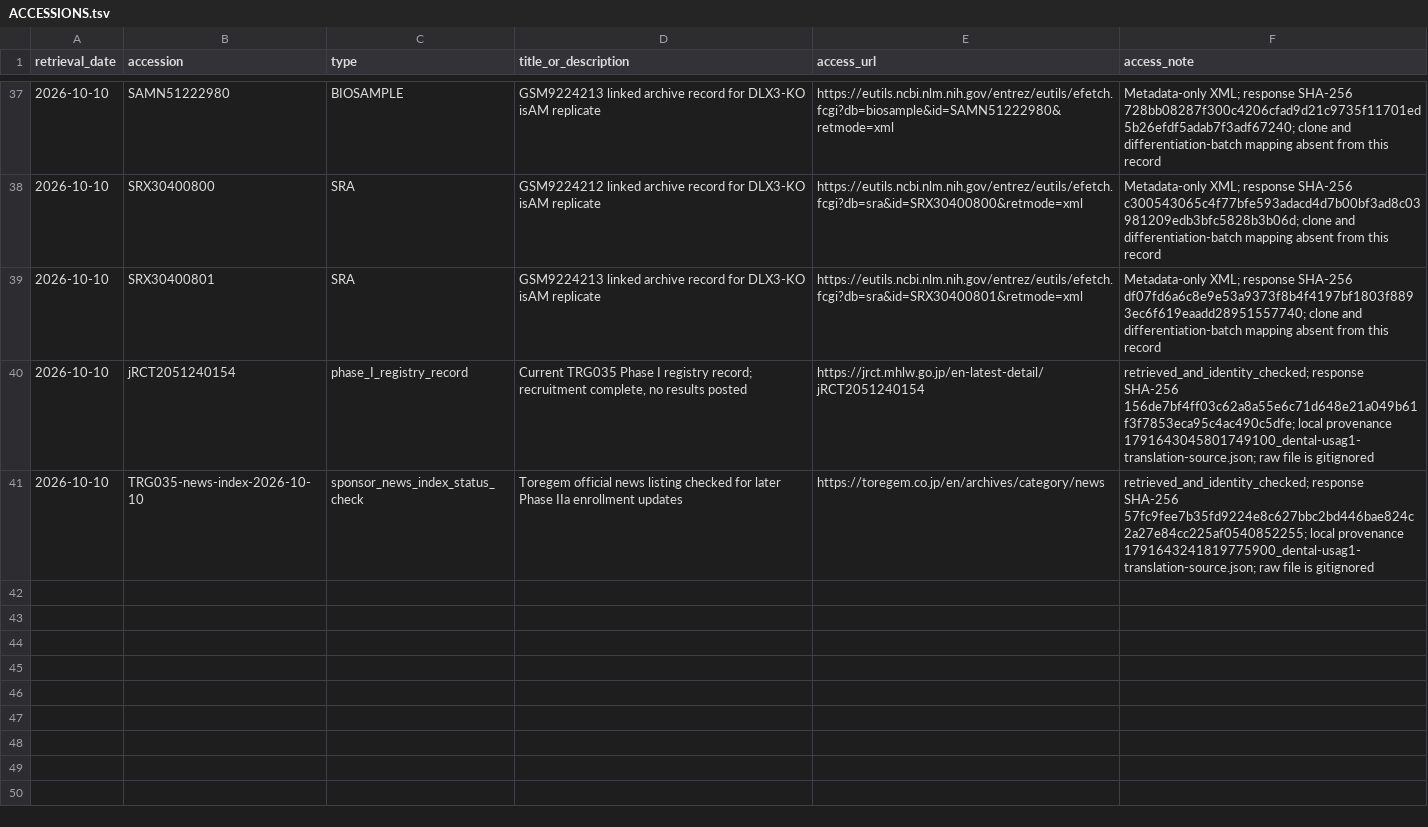
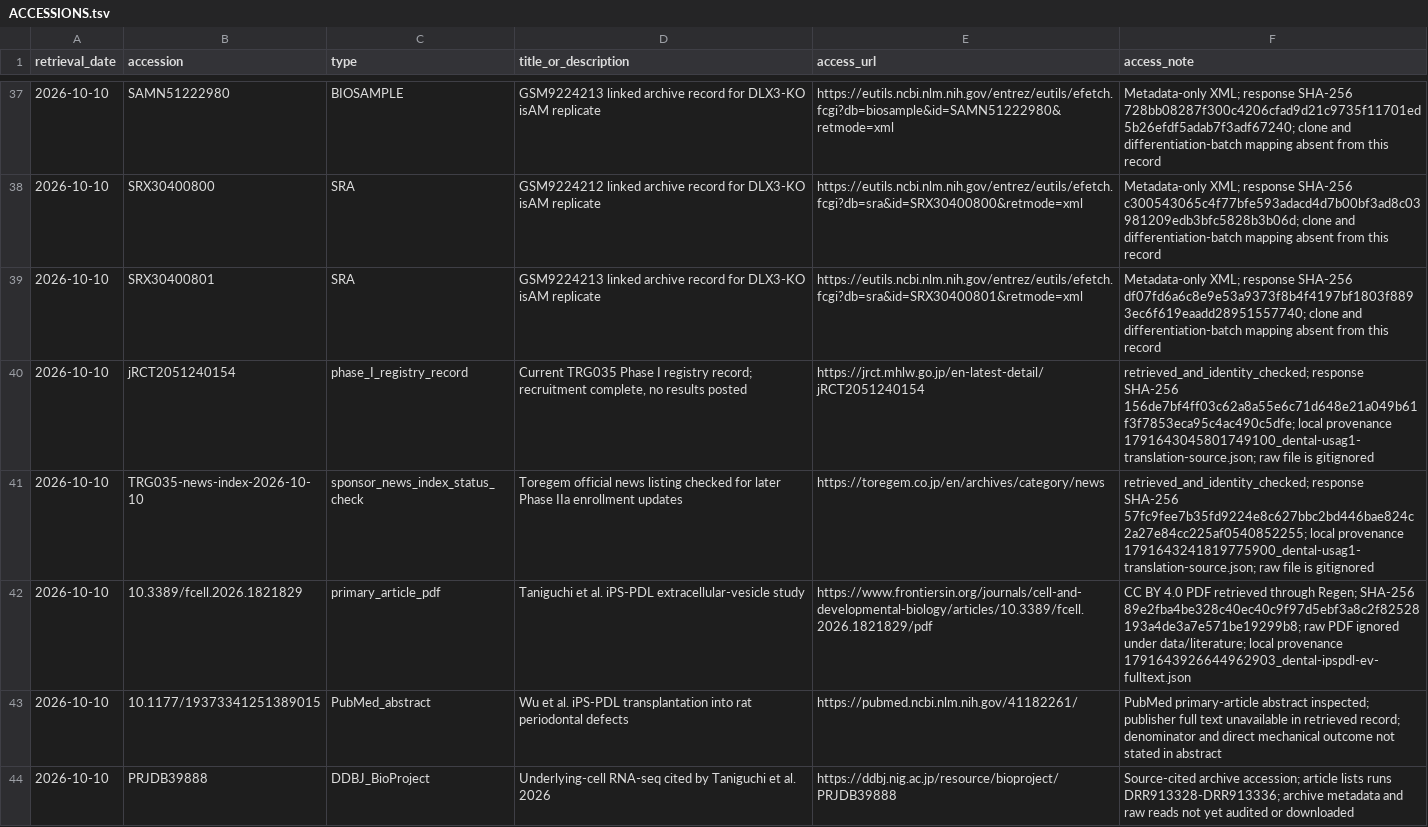
Before and after one commit to dylanstechmann/regen-workbench, a TSV file: data/ACCESSIONS.tsv, drawn as a sheet; only a part is shown, gaps mark what is left out.

```diff
--- a/data/ACCESSIONS.tsv
+++ b/data/ACCESSIONS.tsv
@@ -41 +41,4 @@ retrieval_date	accession	type	title_or_description	access_url	access_note
 2026-10-10	TRG035-news-index-2026-10-10	sponsor_news_index_status_check	Toregem official news listing checked for later Phase IIa enrollment updates	https://toregem.co.jp/en/archives/category/news	retrieved_and_identity_checked; response SHA-256 57fc9fee7b35fd9224e8c627bbc2bd446bae824c2a27e84cc225af0540852255; local provenance 1791643241819775900_dental-usag1-translation-source.json; raw file is gitignored
+2026-10-10	10.3389/fcell.2026.1821829	primary_article_pdf	Taniguchi et al. iPS-PDL extracellular-vesicle study	https://www.frontiersin.org/journals/cell-and-developmental-biology/articles/10.3389/fcell.2026.1821829/pdf	CC BY 4.0 PDF retrieved through Regen; SHA-256 89e2fba4be328c40ec40c9f97d5ebf3a8c2f82528193a4de3a7e571be19299b8; raw PDF ignored under data/literature; local provenance 1791643926644962903_dental-ipspdl-ev-fulltext.json
+2026-10-10	10.1177/19373341251389015	PubMed_abstract	Wu et al. iPS-PDL transplantation into rat periodontal defects	https://pubmed.ncbi.nlm.nih.gov/41182261/	PubMed primary-article abstract inspected; publisher full text unavailable in retrieved record; denominator and direct mechanical outcome not stated in abstract
+2026-10-10	PRJDB39888	DDBJ_BioProject	Underlying-cell RNA-seq cited by Taniguchi et al. 2026	https://ddbj.nig.ac.jp/resource/bioproject/PRJDB39888	Source-cited archive accession; article lists runs DRR913328-DRR913336; archive metadata and raw reads not yet audited or downloaded
```
Also changed, not shown: 10 other files.
